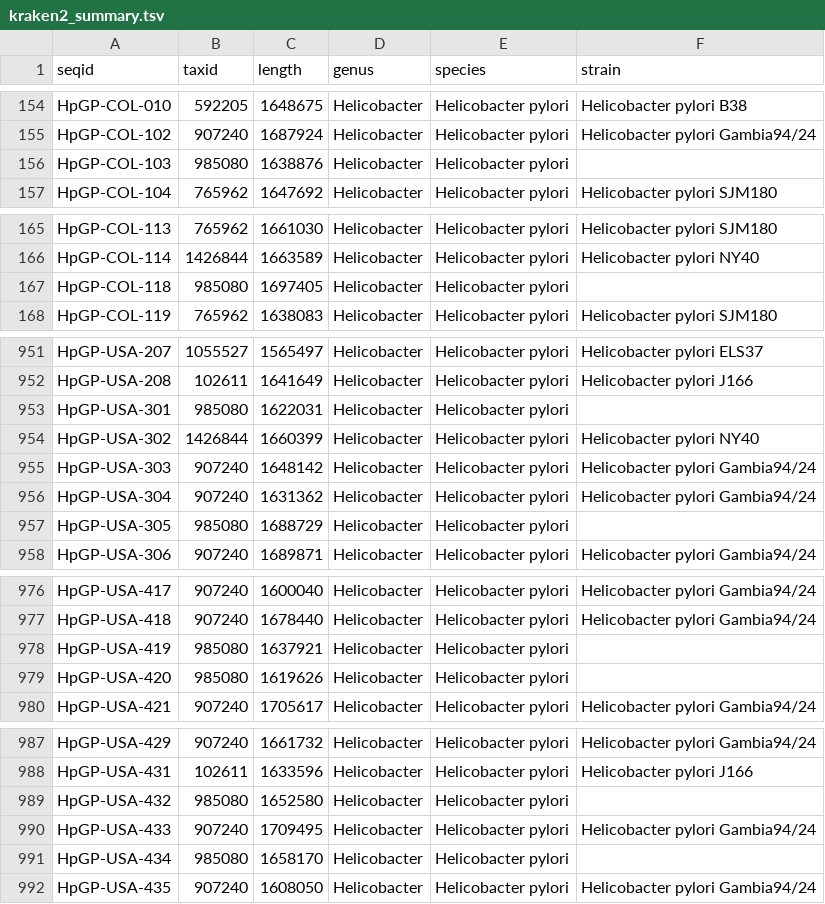
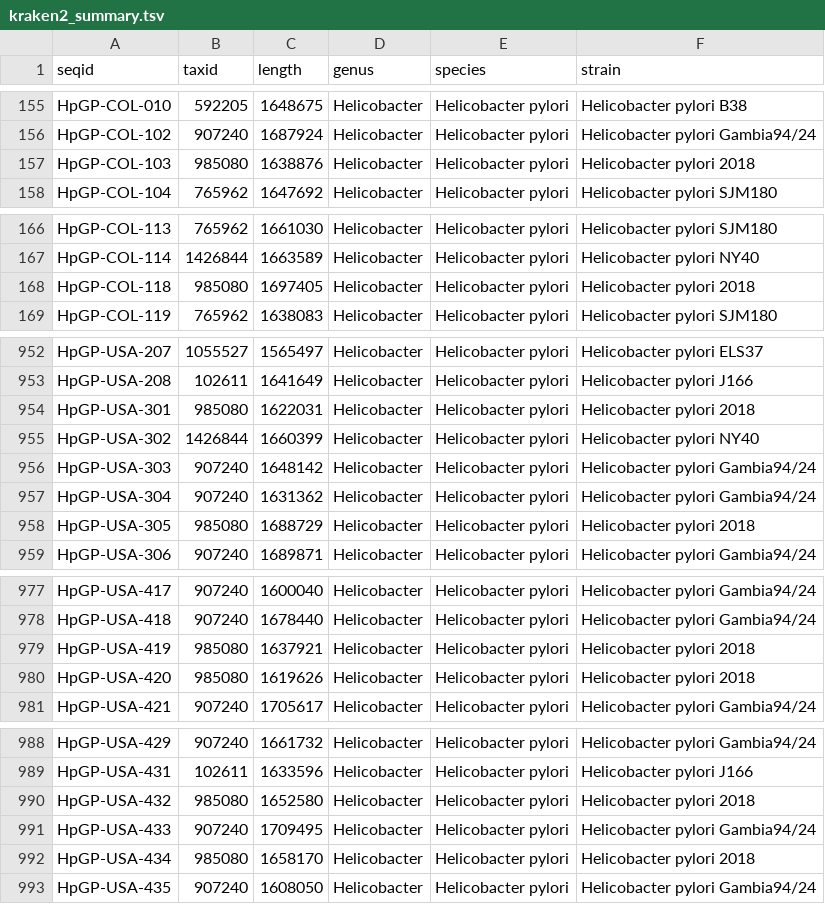
Before and after one commit to wangdi2016/HpGP_QUAST_Kraken2, a TSV file: HpGP-Kraken2/results/HpGP/kraken2_summary.tsv, drawn as a sheet; only a part is shown, gaps mark what is left out; the diff covers the shown part only.

```diff
--- a/HpGP-Kraken2/results/HpGP/kraken2_summary.tsv
+++ b/HpGP-Kraken2/results/HpGP/kraken2_summary.tsv
@@ -155,3 +156,3 @@ HpGP-COL-010	592205	1648675	Helicobacter	Helicobacter pylori	Helicobacter pylori
 HpGP-COL-102	907240	1687924	Helicobacter	Helicobacter pylori	Helicobacter pylori Gambia94/24
-HpGP-COL-103	985080	1638876	Helicobacter	Helicobacter pylori	
+HpGP-COL-103	985080	1638876	Helicobacter	Helicobacter pylori	Helicobacter pylori 2018
 HpGP-COL-104	765962	1647692	Helicobacter	Helicobacter pylori	Helicobacter pylori SJM180
@@ -166,3 +167,3 @@ HpGP-COL-113	765962	1661030	Helicobacter	Helicobacter pylori	Helicobacter pylori
 HpGP-COL-114	1426844	1663589	Helicobacter	Helicobacter pylori	Helicobacter pylori NY40
-HpGP-COL-118	985080	1697405	Helicobacter	Helicobacter pylori	
+HpGP-COL-118	985080	1697405	Helicobacter	Helicobacter pylori	Helicobacter pylori 2018
 HpGP-COL-119	765962	1638083	Helicobacter	Helicobacter pylori	Helicobacter pylori SJM180
@@ -952,3 +953,3 @@ HpGP-USA-207	1055527	1565497	Helicobacter	Helicobacter pylori	Helicobacter pylor
 HpGP-USA-208	102611	1641649	Helicobacter	Helicobacter pylori	Helicobacter pylori J166
-HpGP-USA-301	985080	1622031	Helicobacter	Helicobacter pylori	
+HpGP-USA-301	985080	1622031	Helicobacter	Helicobacter pylori	Helicobacter pylori 2018
 HpGP-USA-302	1426844	1660399	Helicobacter	Helicobacter pylori	Helicobacter pylori NY40
@@ -956,3 +957,3 @@ HpGP-USA-303	907240	1648142	Helicobacter	Helicobacter pylori	Helicobacter pylori
 HpGP-USA-304	907240	1631362	Helicobacter	Helicobacter pylori	Helicobacter pylori Gambia94/24
-HpGP-USA-305	985080	1688729	Helicobacter	Helicobacter pylori	
+HpGP-USA-305	985080	1688729	Helicobacter	Helicobacter pylori	Helicobacter pylori 2018
 HpGP-USA-306	907240	1689871	Helicobacter	Helicobacter pylori	Helicobacter pylori Gambia94/24
@@ -977,4 +978,4 @@ HpGP-USA-417	907240	1600040	Helicobacter	Helicobacter pylori	Helicobacter pylori
 HpGP-USA-418	907240	1678440	Helicobacter	Helicobacter pylori	Helicobacter pylori Gambia94/24
-HpGP-USA-419	985080	1637921	Helicobacter	Helicobacter pylori	
-HpGP-USA-420	985080	1619626	Helicobacter	Helicobacter pylori	
+HpGP-USA-419	985080	1637921	Helicobacter	Helicobacter pylori	Helicobacter pylori 2018
+HpGP-USA-420	985080	1619626	Helicobacter	Helicobacter pylori	Helicobacter pylori 2018
 HpGP-USA-421	907240	1705617	Helicobacter	Helicobacter pylori	Helicobacter pylori Gambia94/24
@@ -988,5 +989,5 @@ HpGP-USA-429	907240	1661732	Helicobacter	Helicobacter pylori	Helicobacter pylori
 HpGP-USA-431	102611	1633596	Helicobacter	Helicobacter pylori	Helicobacter pylori J166
-HpGP-USA-432	985080	1652580	Helicobacter	Helicobacter pylori	
+HpGP-USA-432	985080	1652580	Helicobacter	Helicobacter pylori	Helicobacter pylori 2018
 HpGP-USA-433	907240	1709495	Helicobacter	Helicobacter pylori	Helicobacter pylori Gambia94/24
-HpGP-USA-434	985080	1658170	Helicobacter	Helicobacter pylori	
+HpGP-USA-434	985080	1658170	Helicobacter	Helicobacter pylori	Helicobacter pylori 2018
 HpGP-USA-435	907240	1608050	Helicobacter	Helicobacter pylori	Helicobacter pylori Gambia94/24
```
Also changed, not shown: 1 added row and 29 edited cells elsewhere in this file, 2 other files.
